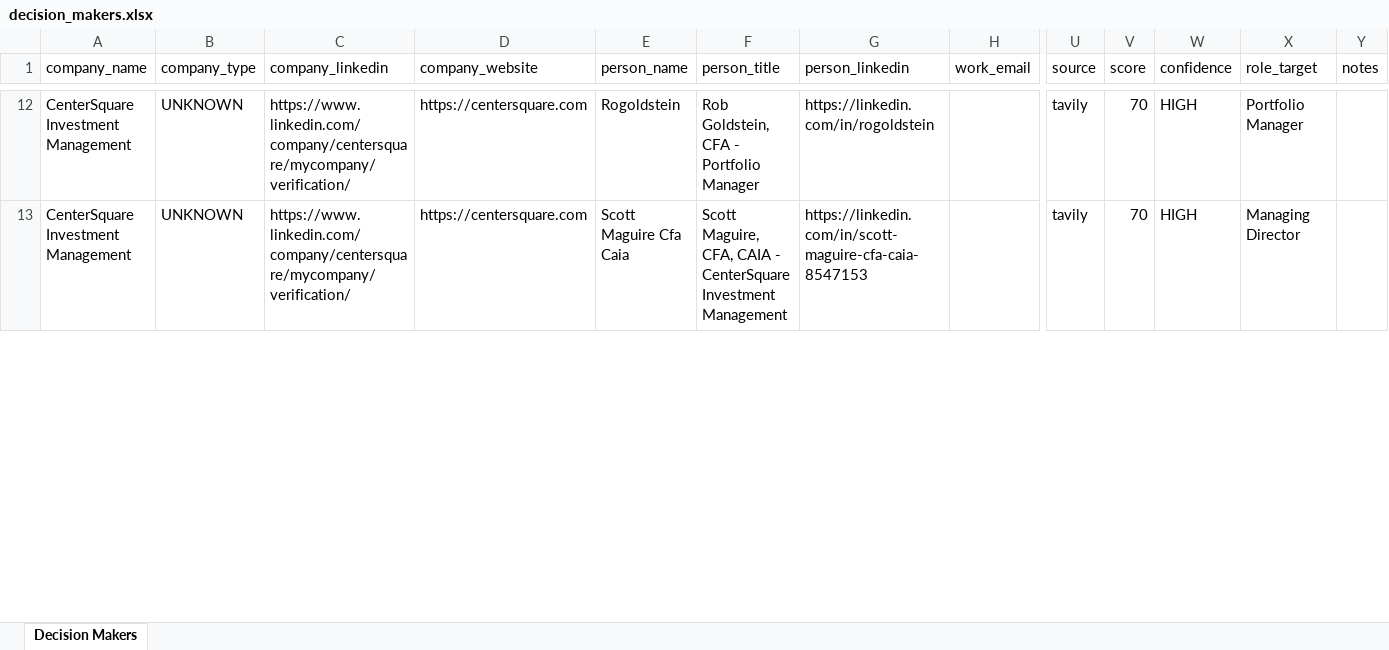
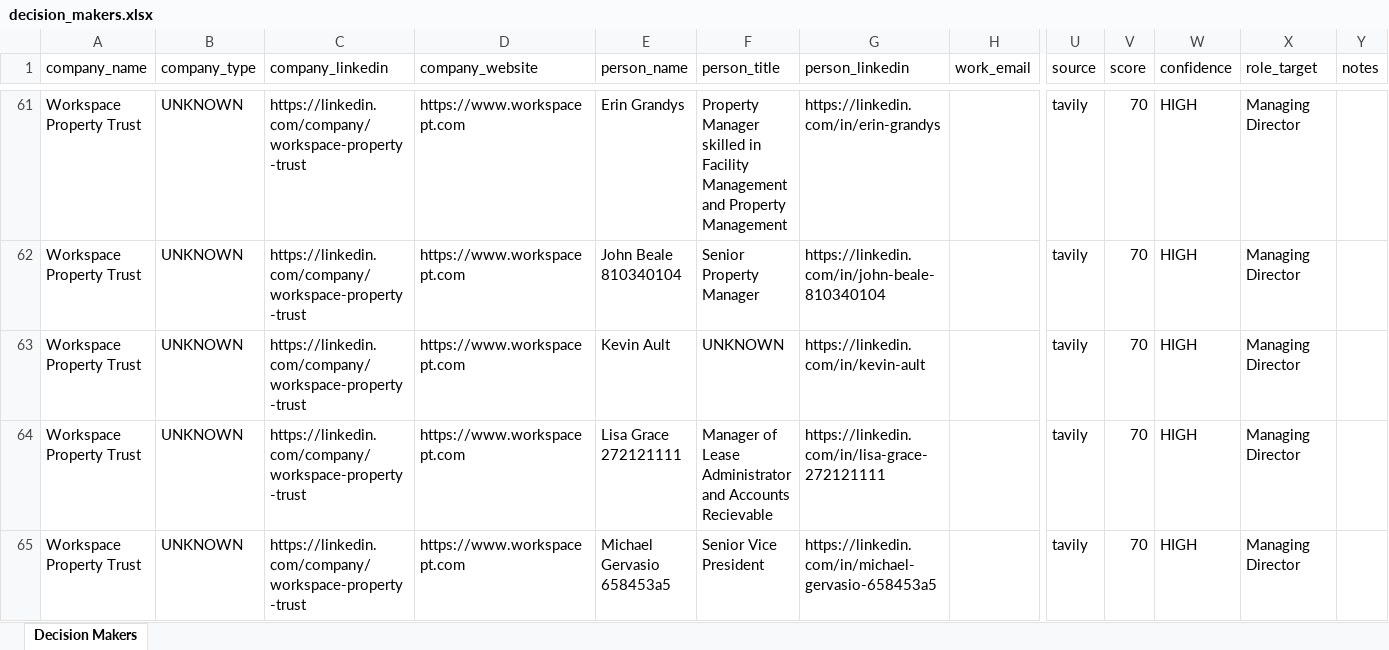
Before and after one commit to Sauravmehto/LinkedinScraper, an Excel workbook: output/decision_makers.xlsx, sheet Decision Makers, drawn as a sheet; only a part is shown, gaps mark what is left out; values as stored, in another font and other column widths than the file's, no borders; addresses are those after the commit; rows hold the shown columns only; the diff covers the shown part only; the diff names each change by its address in the sheet, - before the commit and + after, or states it on an @@ line.

```diff
--- a/output/decision_makers.xlsx (sheet Decision Makers)
+++ b/output/decision_makers.xlsx (sheet Decision Makers)
-A61 (company_name): CenterSquare Investment Management
+A61 (company_name): Workspace Property Trust
-C61 (company_linkedin): https://www.linkedin.com/company/centersquare/mycompany/verification/
+C61 (company_linkedin): https://linkedin.com/company/workspace-property-trust
-D61 (company_website): https://centersquare.com
+D61 (company_website): https://www.workspacept.com
-E61 (person_name): Rogoldstein
+E61 (person_name): Erin Grandys
-F61 (person_title): Rob Goldstein, CFA - Portfolio Manager
+F61 (person_title): Property Manager skilled in Facility Management and Property Management
-G61 (person_linkedin): https://linkedin.com/in/rogoldstein
+G61 (person_linkedin): https://linkedin.com/in/erin-grandys
-X61 (role_target): Portfolio Manager
+X61 (role_target): Managing Director
+row 62: Workspace Property Trust | UNKNOWN | https://linkedin.com/company/workspace-property-trust | https://www.workspacept.com | John Beale 810340104 | Senior Property Manager | https://linkedin.com/in/john-beale-810340104 |  | tavily | 70 | HIGH | Managing Director
+row 63: Workspace Property Trust | UNKNOWN | https://linkedin.com/company/workspace-property-trust | https://www.workspacept.com | Kevin Ault | UNKNOWN | https://linkedin.com/in/kevin-ault |  | tavily | 70 | HIGH | Managing Director
+row 64: Workspace Property Trust | UNKNOWN | https://linkedin.com/company/workspace-property-trust | https://www.workspacept.com | Lisa Grace 272121111 | Manager of Lease Administrator and Accounts Recievable | https://linkedin.com/in/lisa-grace-272121111 |  | tavily | 70 | HIGH | Managing Director
-A65 (company_name): CenterSquare Investment Management
+A65 (company_name): Workspace Property Trust
-C65 (company_linkedin): https://www.linkedin.com/company/centersquare/mycompany/verification/
+C65 (company_linkedin): https://linkedin.com/company/workspace-property-trust
-D65 (company_website): https://centersquare.com
+D65 (company_website): https://www.workspacept.com
-E65 (person_name): Scott Maguire Cfa Caia
+E65 (person_name): Michael Gervasio 658453a5
-F65 (person_title): Scott Maguire, CFA, CAIA - CenterSquare Investment Management
+F65 (person_title): Senior Vice President
-G65 (person_linkedin): https://linkedin.com/in/scott-maguire-cfa-caia-8547153
+G65 (person_linkedin): https://linkedin.com/in/michael-gervasio-658453a5
```
Also changed, not shown: 56 added rows, 6 removed rows and 44 edited cells elsewhere in this sheet, output/result_final.xlsx, 8 other files.
